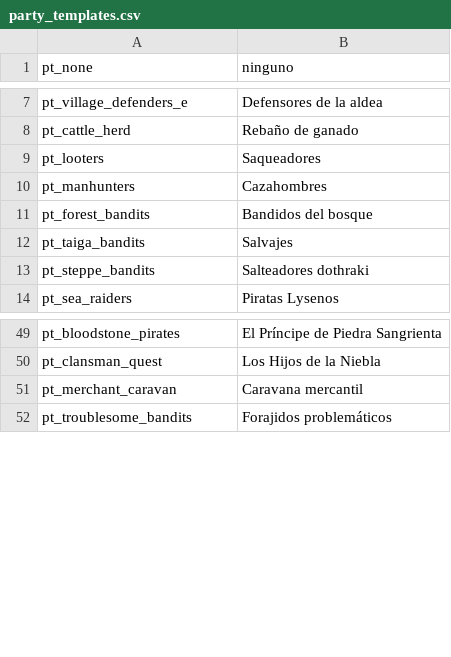
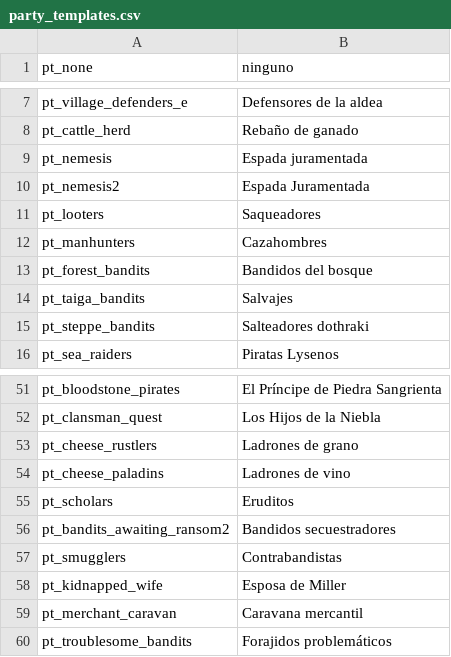
Before and after one commit to Swyter/warband-acok-l10n, a CSV file: es/party_templates.csv, drawn as a sheet; only a part is shown, gaps mark what is left out.

```diff
--- a/es/party_templates.csv
+++ b/es/party_templates.csv
@@ -8,2 +8,4 @@ pt_village_defenders_e|Defensores de la aldea
 pt_cattle_herd|Rebaño de ganado
+pt_nemesis|Espada juramentada
+pt_nemesis2|Espada Juramentada
 pt_looters|Saqueadores
@@ -50,2 +52,8 @@ pt_bloodstone_pirates|El Príncipe de Piedra Sangrienta
 pt_clansman_quest|Los Hijos de la Niebla
+pt_cheese_rustlers|Ladrones de grano
+pt_cheese_paladins|Ladrones de vino
+pt_scholars|Eruditos
+pt_bandits_awaiting_ransom2|Bandidos secuestradores
+pt_smugglers|Contrabandistas
+pt_kidnapped_wife|Esposa de Miller
 pt_merchant_caravan|Caravana mercantil
```
Also changed, not shown: es/factions.csv, es/game_strings.csv, 41 other files.
